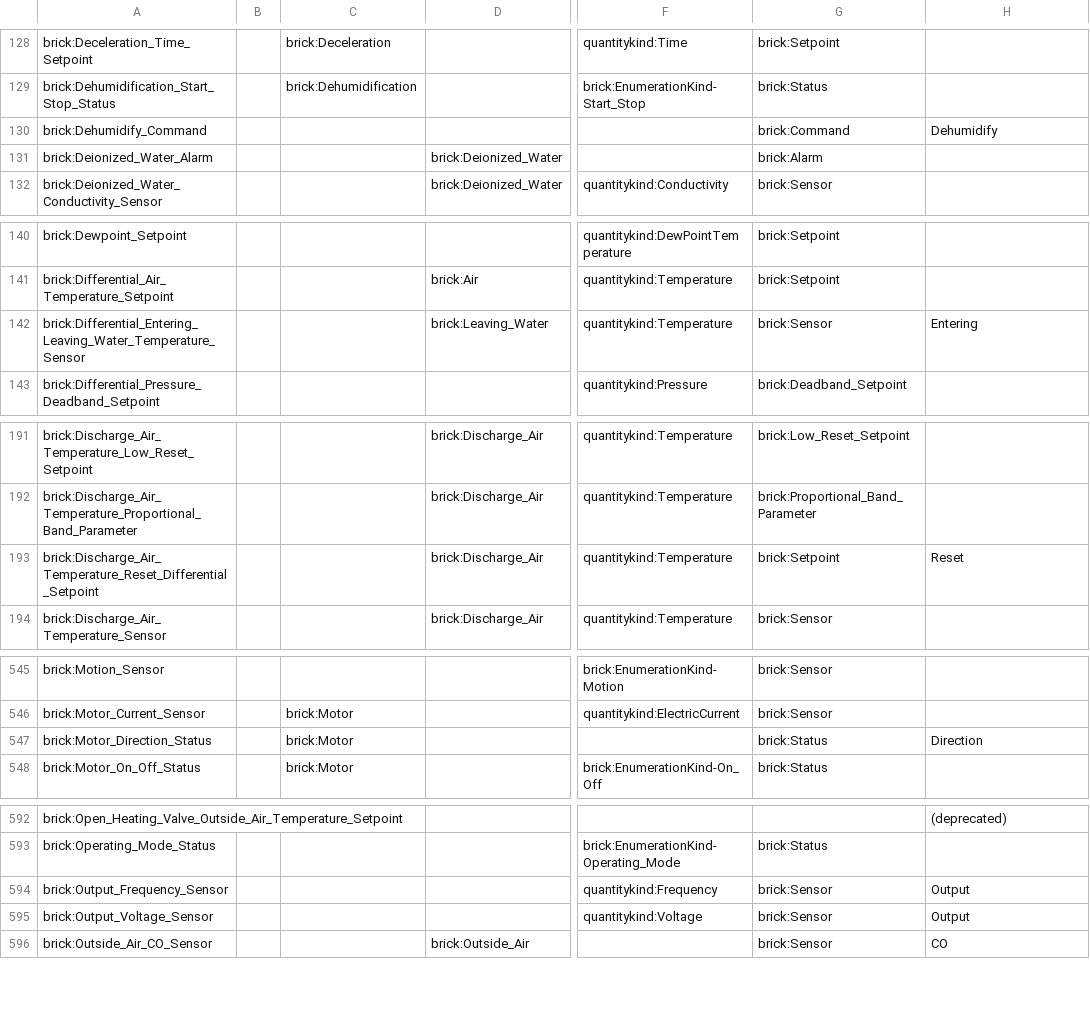
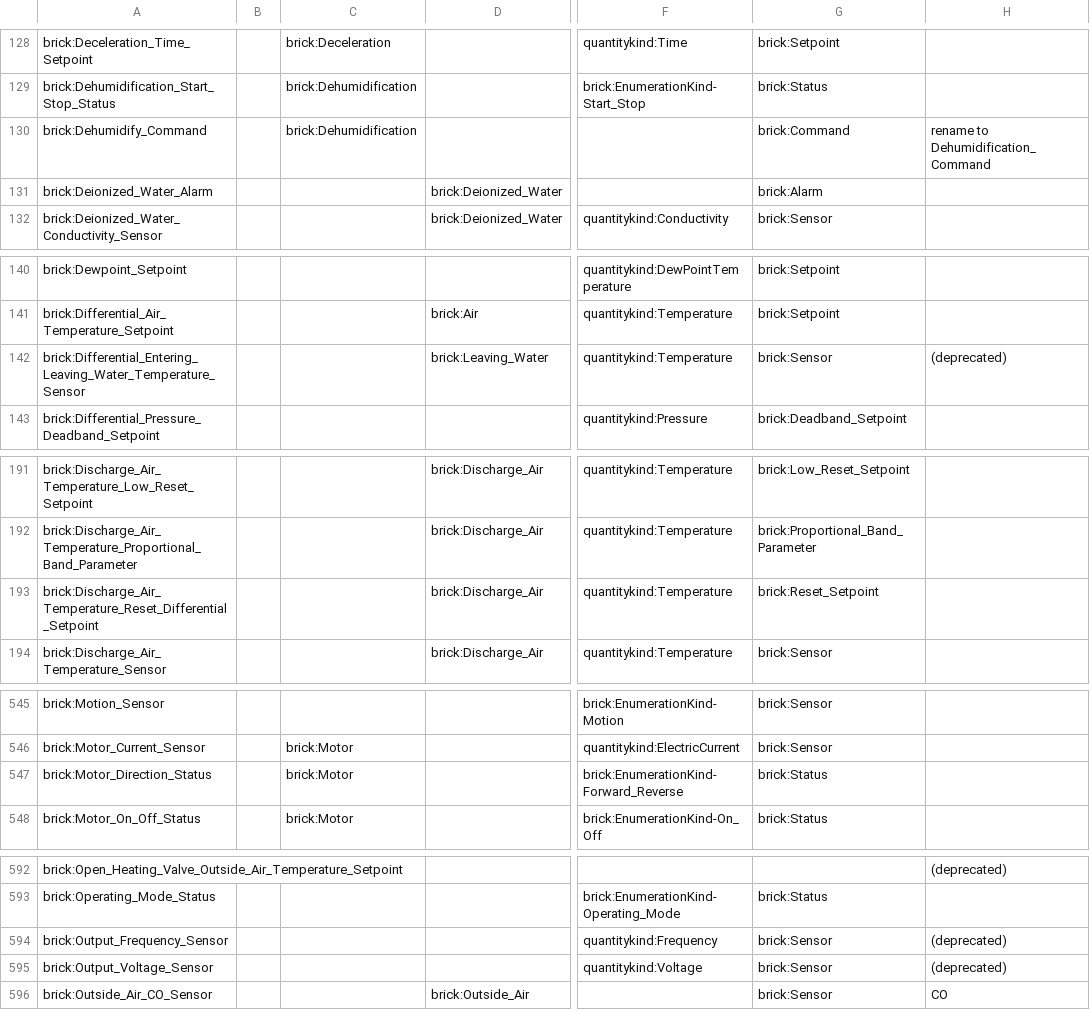
Before and after one commit to BrickSchema/Brick2-specification-drafting, a CSV file: point-attributes/points.csv, drawn as a sheet; only a part is shown, gaps mark what is left out; the diff covers the shown part only; the diff names each change by its address in the sheet, - before the commit and + after, or states it on an @@ line.

```diff
--- a/point-attributes/points.csv
+++ b/point-attributes/points.csv
-C130: (empty)
+C130: brick:Dehumidification
-H130: Dehumidify
+H130: rename to Dehumidification_Command
-H142: Entering
+H142: (deprecated)
-G193: brick:Setpoint
+G193: brick:Reset_Setpoint
-H193: Reset
+H193: (empty)
-F547: (empty)
+F547: brick:EnumerationKind-Forward_Reverse
-H547: Direction
+H547: (empty)
-H594:H595: Output
+H594:H595: (deprecated)
```
Also changed, not shown: 23 edited cells elsewhere in this file, 2 other files.
